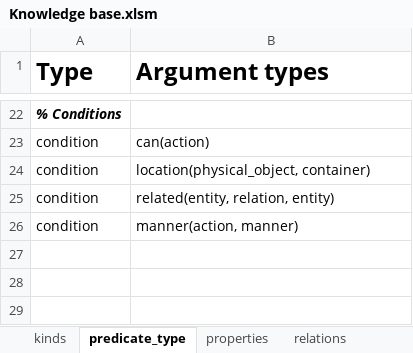
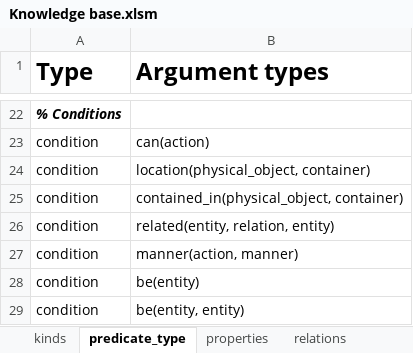
Before and after one commit to ianhorswill/MKULTRA, an Excel workbook: Assets/Ontology/Knowledge base.xlsm, sheet predicate_type, drawn as a sheet; only a part is shown, gaps mark what is left out; values as stored, in another font and other column widths than the file's, no borders; conditional formats not drawn; the diff names each change by its address in the sheet, - before the commit and + after, or states it on an @@ line.

```diff
--- a/Assets/Ontology/Knowledge base.xlsm (sheet predicate_type)
+++ b/Assets/Ontology/Knowledge base.xlsm (sheet predicate_type)
+row 25: condition | contained_in(physical_object, container)
+row 28: condition | be(entity)
+row 29: condition | be(entity, entity)
```
Also changed, not shown: sheet kinds, 4 other files.
